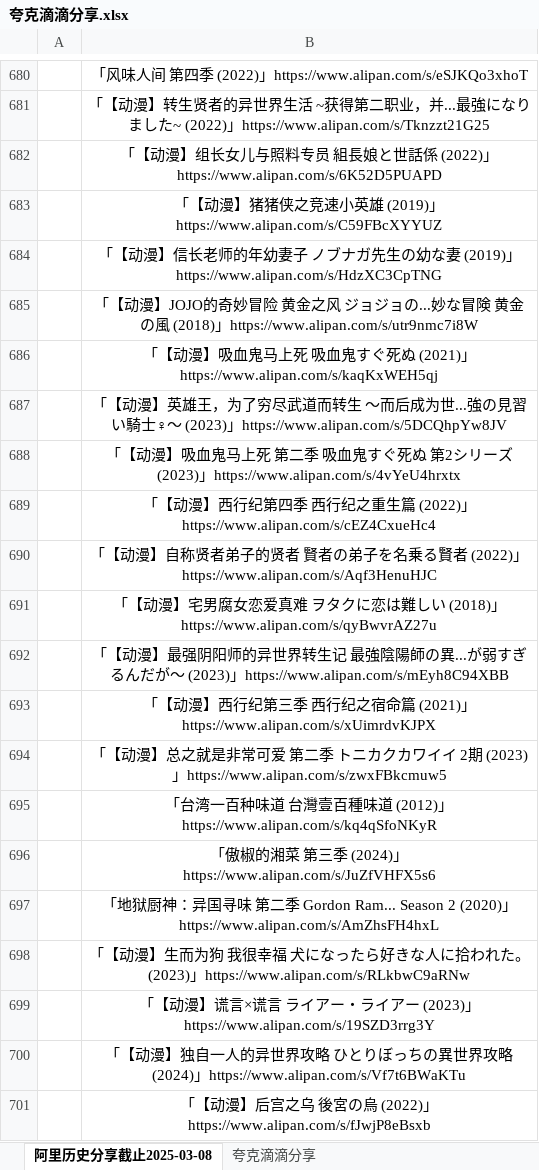
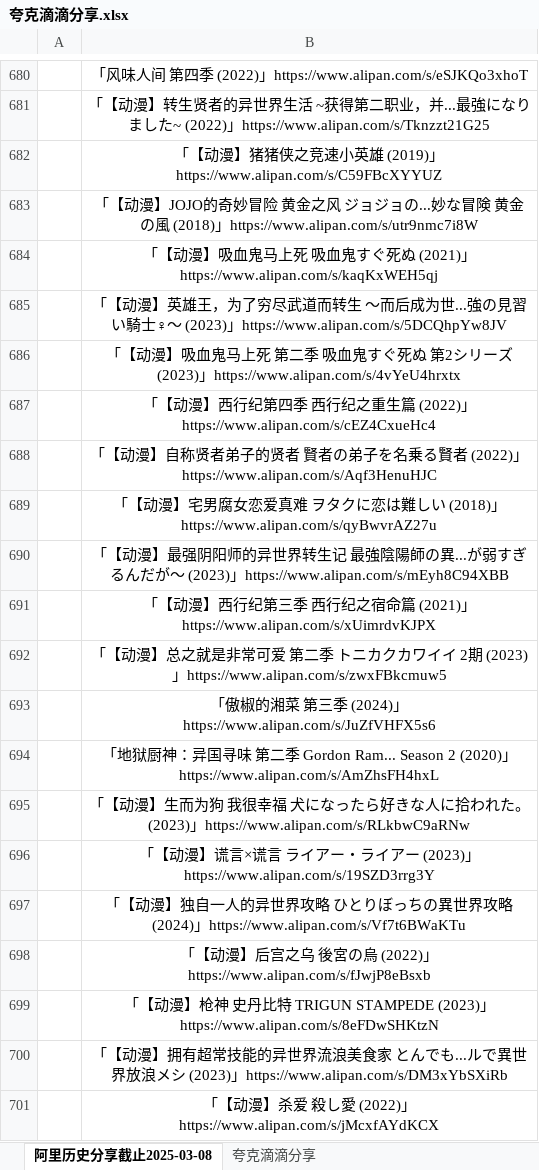
Before and after one commit to mitjavaz/memo, an Excel workbook: .ready/夸克滴滴分享.xlsx, sheet 阿里历史分享截止2025-03-08, drawn as a sheet; only a part is shown, gaps mark what is left out; the shorter side is filled out with more unchanged rows; values as stored, in another font and other column widths than the file's, no borders; the diff names each change by its address in the sheet, - before the commit and + after, or states it on an @@ line.

```diff
--- a/.ready/夸克滴滴分享.xlsx (sheet 阿里历史分享截止2025-03-08)
+++ b/.ready/夸克滴滴分享.xlsx (sheet 阿里历史分享截止2025-03-08)
-row 682:  | 「【动漫】组长女儿与照料专员 組長娘と世話係 (2022)」https://www.alipan.com/s/6K52D5PUAPD
-row 684:  | 「【动漫】信长老师的年幼妻子 ノブナガ先生の幼な妻 (2019)」https://www.alipan.com/s/HdzXC3CpTNG
-row 695:  | 「台湾一百种味道 台灣壹百種味道 (2012)」https://www.alipan.com/s/kq4qSfoNKyR
```
Also changed, not shown: sheet 夸克滴滴分享.
